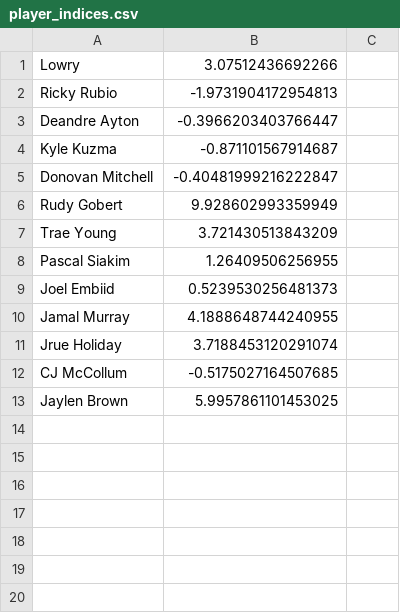
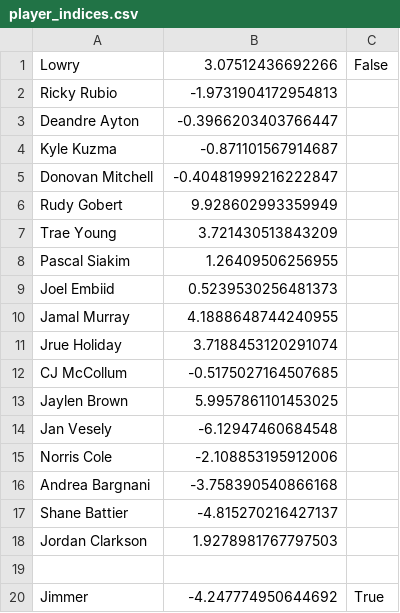
Before and after one commit to cliffchenn/nba-sophomore--slump-phenomenon, a CSV file: player_indices.csv, drawn as a sheet; the diff names each change by its address in the sheet, - before the commit and + after, or states it on an @@ line.

```diff
--- a/player_indices.csv
+++ b/player_indices.csv
-C1: (empty)
+C1: False
+row 14: Jan Vesely | -6.12947460684548
+row 15: Norris Cole | -2.108853195912006
+row 16: Andrea Bargnani | -3.758390540866168
+row 17: Shane Battier | -4.815270216427137
+row 18: Jordan Clarkson | 1.9278981767797503
+row 19: (empty)
+row 20: Jimmer | -4.247774950644692 | True
```
Also changed, not shown: 2 other files.
